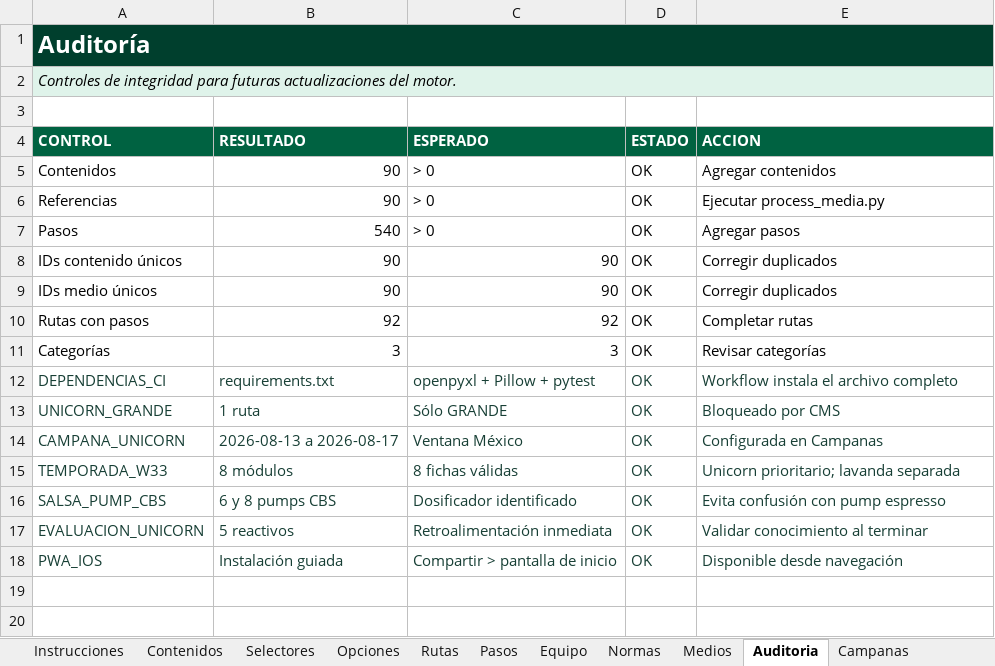
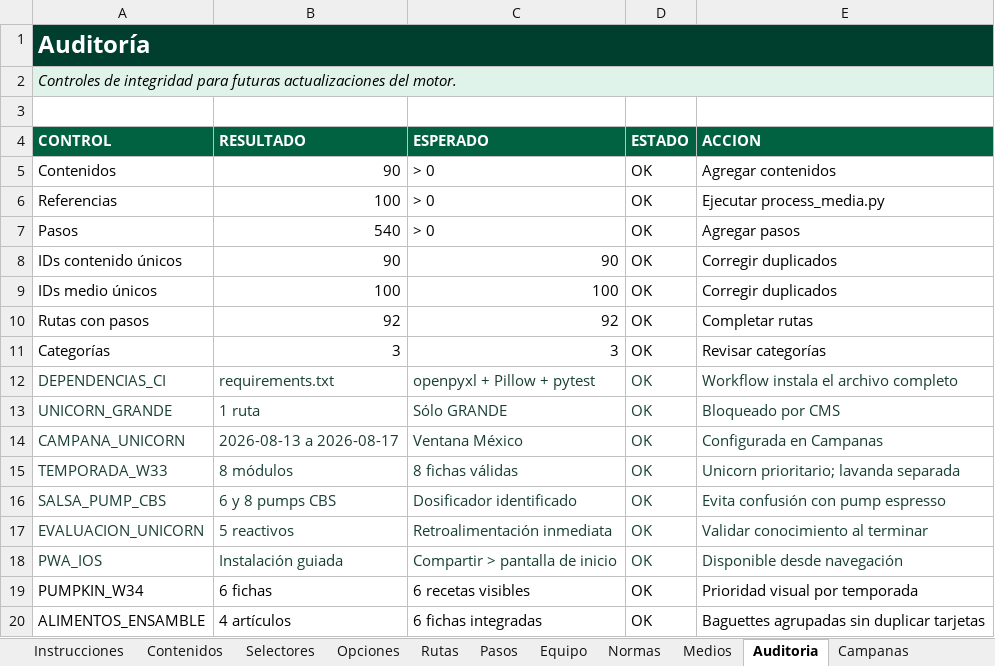
Before and after one commit to sbx-mex/Guia_Operativa, an Excel workbook: outputs/CMS_Guia_Operativa_v2.xlsx, sheet Auditoria, drawn as a sheet; values as stored, in another font and other column widths than the file's, no borders; conditional formats not drawn; the diff names each change by its address in the sheet, - before the commit and + after, or states it on an @@ line.

```diff
--- a/outputs/CMS_Guia_Operativa_v2.xlsx (sheet Auditoria)
+++ b/outputs/CMS_Guia_Operativa_v2.xlsx (sheet Auditoria)
-B6 (RESULTADO): 90
+B6 (RESULTADO): 100
-B9 (RESULTADO): 90
+B9 (RESULTADO): 100
-C9 (ESPERADO): 90
+C9 (ESPERADO): 100
+row 19: PUMPKIN_W34 | 6 fichas | 6 recetas visibles | OK | Prioridad visual por temporada
+row 20: ALIMENTOS_ENSAMBLE | 4 artículos | 6 fichas integradas | OK | Baguettes agrupadas sin duplicar tarjetas
```
Also changed, not shown: sheet Medios, 29 other files.
